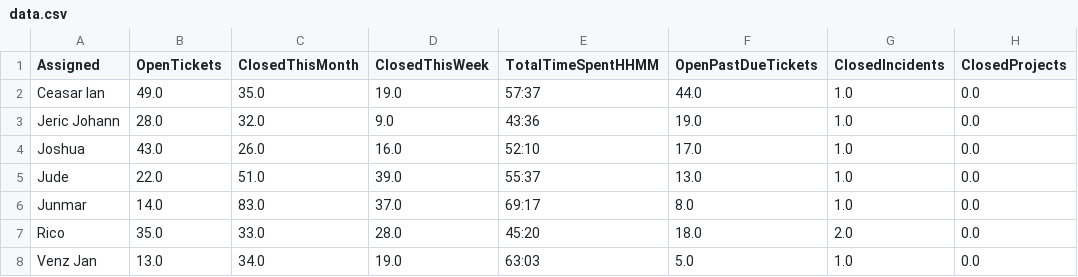
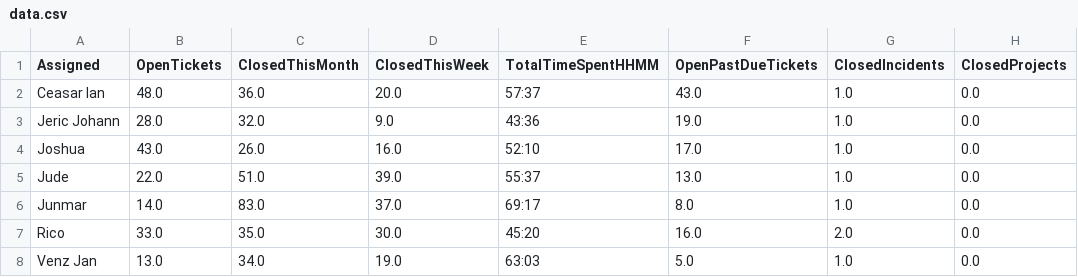
Before and after one commit to astechsupport/technical-support-data, a CSV file: data.csv, drawn as a sheet; only a part is shown; the diff names each change by its address in the sheet, - before the commit and + after, or states it on an @@ line.

```diff
--- a/data.csv
+++ b/data.csv
-B2 (OpenTickets): 49.0
+B2 (OpenTickets): 48.0
-C2 (ClosedThisMonth): 35.0
+C2 (ClosedThisMonth): 36.0
-D2 (ClosedThisWeek): 19.0
+D2 (ClosedThisWeek): 20.0
-F2 (OpenPastDueTickets): 44.0
+F2 (OpenPastDueTickets): 43.0
-B7 (OpenTickets): 35.0
+B7 (OpenTickets): 33.0
-C7 (ClosedThisMonth): 33.0
+C7 (ClosedThisMonth): 35.0
-D7 (ClosedThisWeek): 28.0
+D7 (ClosedThisWeek): 30.0
-F7 (OpenPastDueTickets): 18.0
+F7 (OpenPastDueTickets): 16.0
```
Also changed, not shown: pastdue.csv.
